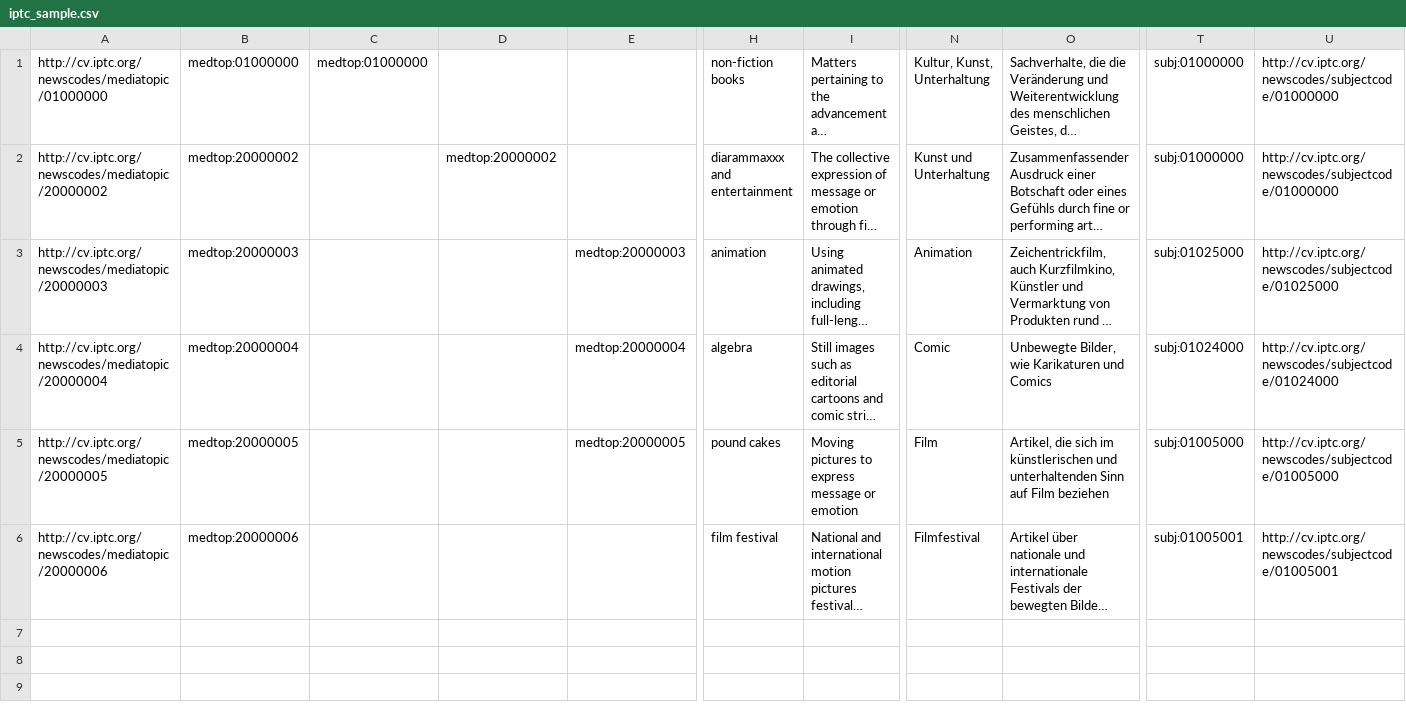
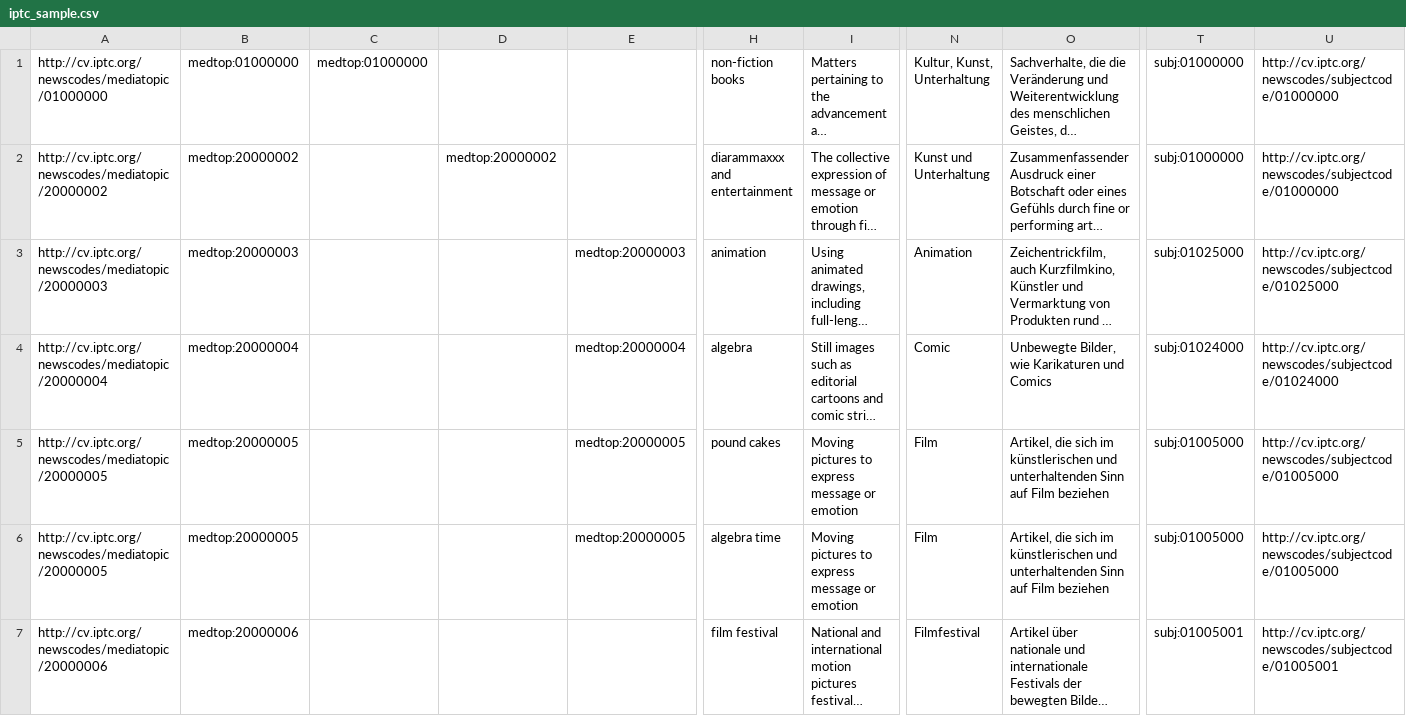
Before and after one commit to alexgraffeocohen/data-reconciler, a CSV file: iptc_sample.csv, drawn as a sheet; only a part is shown, gaps mark what is left out; long unchanged cells end in …; rows hold the shown columns only; the diff names each change by its address in the sheet, - before the commit and + after, or states it on an @@ line.

```diff
--- a/iptc_sample.csv
+++ b/iptc_sample.csv
+row 6: http://cv.iptc.org/newscodes/mediatopic/20000005 | medtop:20000005 |  |  | medtop:20000005 | algebra time | Moving pictures to express message or emotion | Film | Artikel, die sich im künstlerischen und unterhaltenden Sinn auf Film beziehen | subj:01005000 | http://cv.iptc.org/newscodes/subjectcode/01005000
```
Also changed, not shown: dbpedia_sample.csv, matches.csv, 5 other files.
